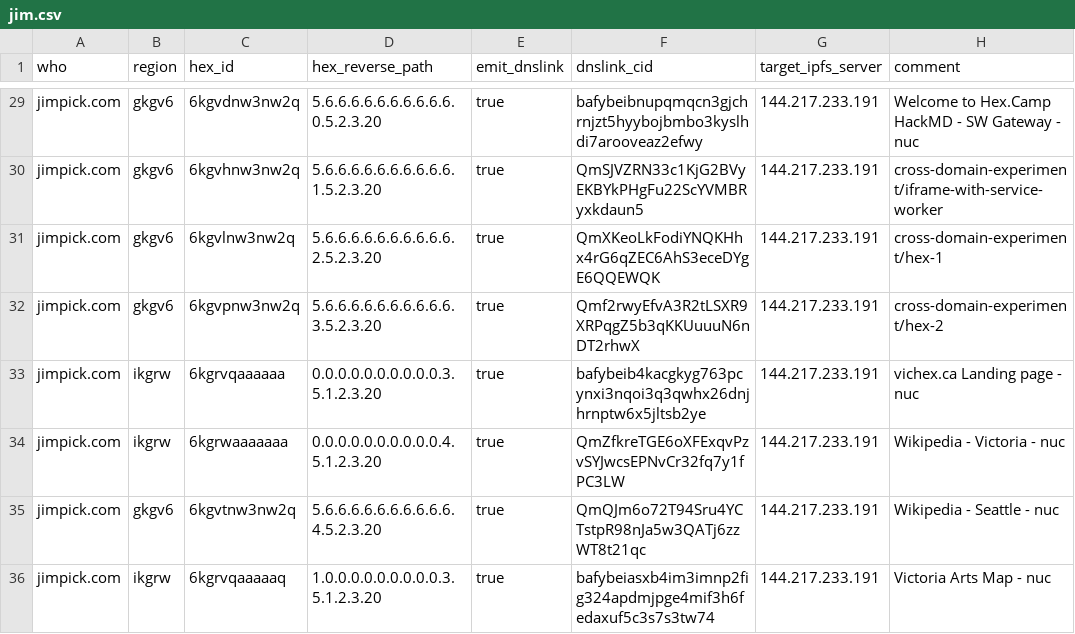
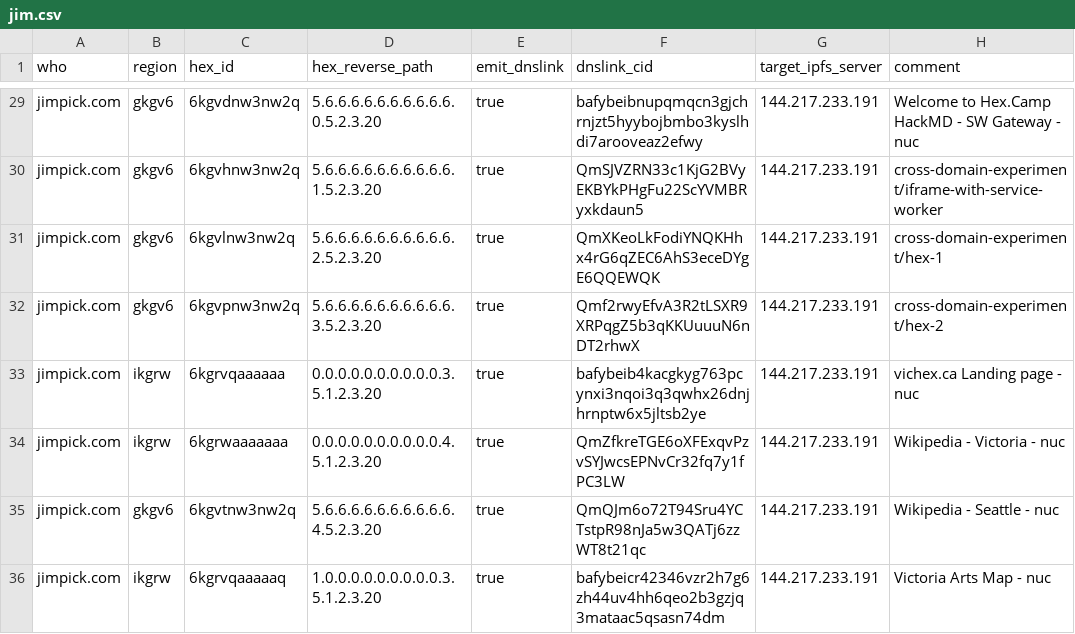
Before and after one commit to hexcamp/hexcamp-coredns-sites, a CSV file: jim.csv, drawn as a sheet; only a part is shown, gaps mark what is left out.

Commit message:
Updated from hackmd-updater

```diff
--- a/jim.csv
+++ b/jim.csv
@@ -35,2 +35,2 @@ jimpick.com,ikgrw,6kgrwaaaaaaa,0.0.0.0.0.0.0.0.0.0.4.5.1.2.3.20,true,QmZfkreTGE6
 jimpick.com,gkgv6,6kgvtnw3nw2q,5.6.6.6.6.6.6.6.6.6.6.4.5.2.3.20,true,QmQJm6o72T94Sru4YCTstpR98nJa5w3QATj6zzWT8t21qc,144.217.233.191,Wikipedia - Seattle - nuc
-jimpick.com,ikgrw,6kgrvqaaaaaq,1.0.0.0.0.0.0.0.0.0.3.5.1.2.3.20,true,bafybeiasxb4im3imnp2fig324apdmjpge4mif3h6fedaxuf5c3s7s3tw74,144.217.233.191,Victoria Arts Map - nuc
+jimpick.com,ikgrw,6kgrvqaaaaaq,1.0.0.0.0.0.0.0.0.0.3.5.1.2.3.20,true,bafybeicr42346vzr2h7g6zh44uv4hh6qeo2b3gzjq3mataac5qsasn74dm,144.217.233.191,Victoria Arts Map - nuc
```
